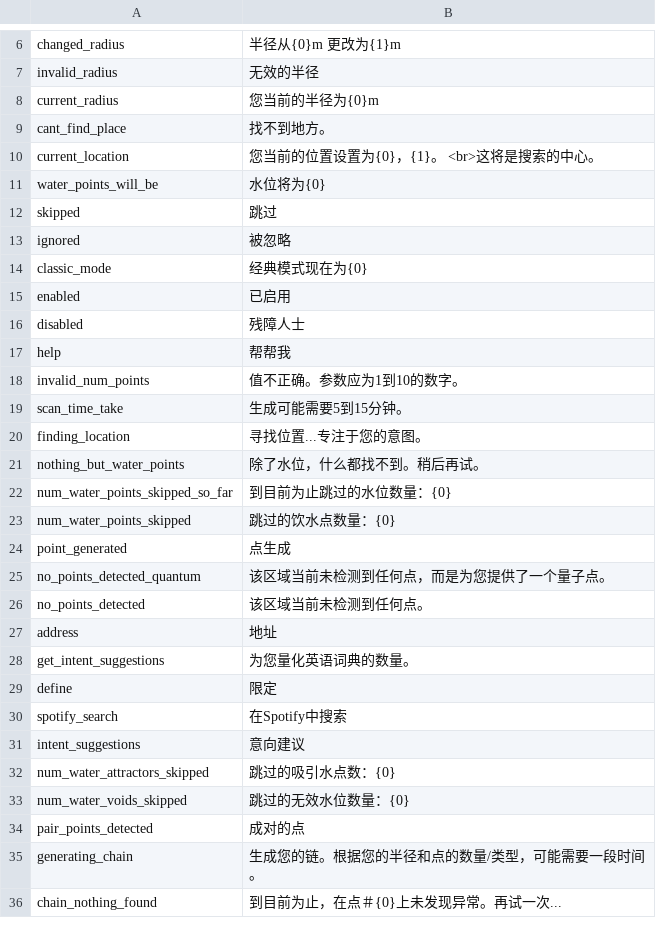
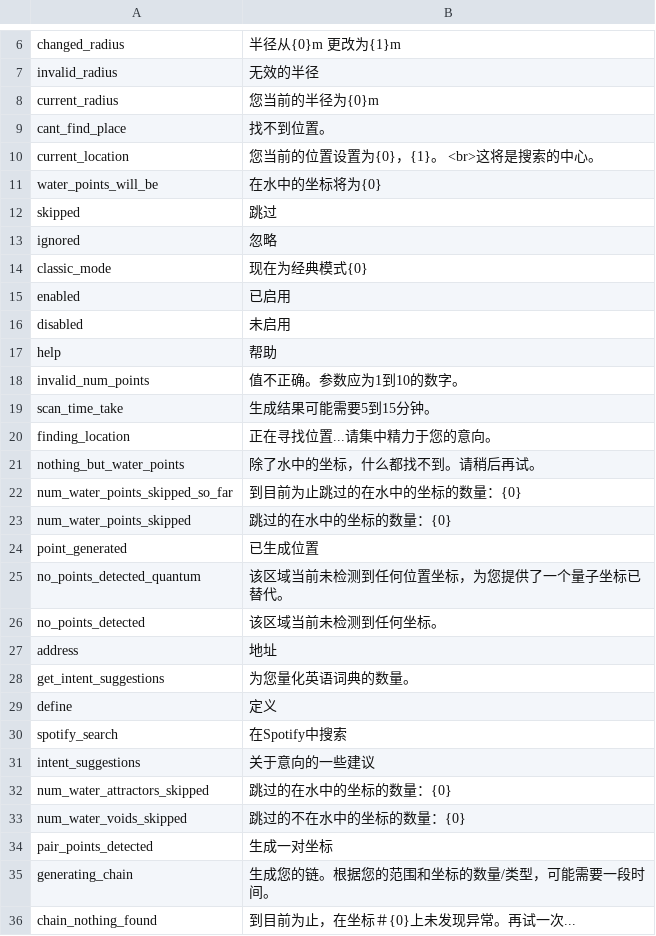
Before and after one commit to Wandering-Consciousness/VFatumbot, a TSV file: i18n/zh_cn.tsv, drawn as a sheet; only a part is shown, gaps mark what is left out; the diff covers the shown part only.

```diff
--- a/i18n/zh_cn.tsv
+++ b/i18n/zh_cn.tsv
@@ -8,29 +8,29 @@ invalid_radius	无效的半径
 current_radius	您当前的半径为{0}m
-cant_find_place	找不到地方。
+cant_find_place	找不到位置。
 current_location	您当前的位置设置为{0}，{1}。  <br>这将是搜索的中心。
-water_points_will_be	水位将为{0}
+water_points_will_be	在水中的坐标将为{0}
 skipped	跳过
-ignored	被忽略
-classic_mode	经典模式现在为{0}
+ignored	忽略
+classic_mode	现在为经典模式{0}
 enabled	已启用
-disabled	残障人士
-help	帮帮我
+disabled	未启用
+help	帮助
 invalid_num_points	值不正确。参数应为1到10的数字。
-scan_time_take	生成可能需要5到15分钟。
-finding_location	寻找位置...专注于您的意图。
-nothing_but_water_points	除了水位，什么都找不到。稍后再试。
-num_water_points_skipped_so_far	到目前为止跳过的水位数量：{0}
-num_water_points_skipped	跳过的饮水点数量：{0}
-point_generated	点生成
-no_points_detected_quantum	该区域当前未检测到任何点，而是为您提供了一个量子点。
-no_points_detected	该区域当前未检测到任何点。
+scan_time_take	生成结果可能需要5到15分钟。
+finding_location	正在寻找位置...请集中精力于您的意向。
+nothing_but_water_points	除了水中的坐标，什么都找不到。请稍后再试。
+num_water_points_skipped_so_far	到目前为止跳过的在水中的坐标的数量：{0}
+num_water_points_skipped	跳过的在水中的坐标的数量：{0}
+point_generated	已生成位置
+no_points_detected_quantum	该区域当前未检测到任何位置坐标，为您提供了一个量子坐标已替代。
+no_points_detected	该区域当前未检测到任何坐标。
 address	地址
 get_intent_suggestions	为您量化英语词典的数量。
-define	限定
+define	定义
 spotify_search	在Spotify中搜索
-intent_suggestions	意向建议
-num_water_attractors_skipped	跳过的吸引水点数：{0}
-num_water_voids_skipped	跳过的无效水位数量：{0}
-pair_points_detected	成对的点
-generating_chain	生成您的链。根据您的半径和点的数量/类型，可能需要一段时间。
-chain_nothing_found	到目前为止，在点＃{0}上未发现异常。再试一次...
+intent_suggestions	关于意向的一些建议
+num_water_attractors_skipped	跳过的在水中的坐标的数量：{0}
+num_water_voids_skipped	跳过的不在水中的坐标的数量：{0}
+pair_points_detected	生成一对坐标
+generating_chain	生成您的链。根据您的范围和坐标的数量/类型，可能需要一段时间。
+chain_nothing_found	到目前为止，在坐标＃{0}上未发现异常。再试一次...
```
Also changed, not shown: 1 added row and 67 edited cells elsewhere in this file, i18n/zh_tw.tsv, 1 other file.
